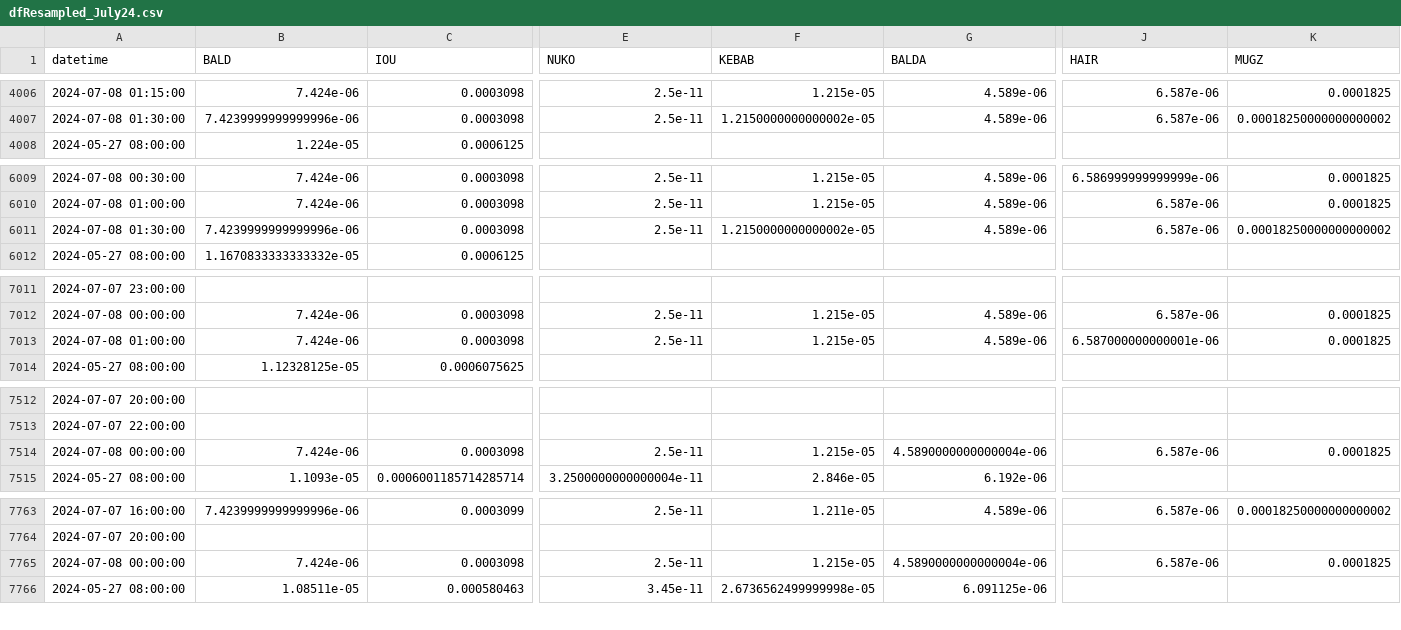
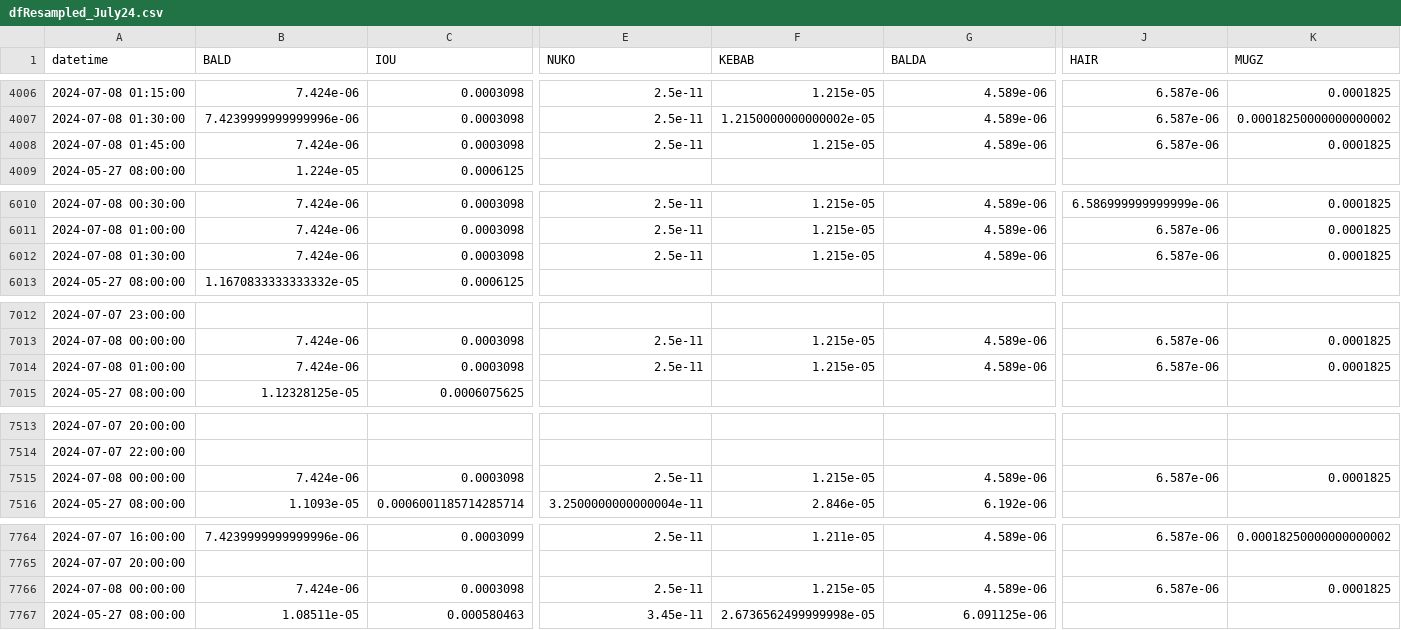
Before and after one commit to B4k469420/MADAlphaSummary, a CSV file: data/dfResampled_July24.csv, drawn as a sheet; only a part is shown, gaps mark what is left out; addresses are those after the commit; rows hold the shown columns only; the diff covers the shown part only; the diff names each change by its address in the sheet, - before the commit and + after, or states it on an @@ line.

Commit message:
Update resampledDF.csv

```diff
--- a/data/dfResampled_July24.csv
+++ b/data/dfResampled_July24.csv
+row 4008: 2024-07-08 01:45:00 | 7.424e-06 | 0.0003098 | 2.5e-11 | 1.215e-05 | 4.589e-06 | 6.587e-06 | 0.0001825
-B6012 (BALD): 7.4239999999999996e-06
+B6012 (BALD): 7.424e-06
-F6012 (KEBAB): 1.2150000000000002e-05
+F6012 (KEBAB): 1.215e-05
-K6012 (MUGZ): 0.00018250000000000002
+K6012 (MUGZ): 0.0001825
-J7014 (HAIR): 6.587000000000001e-06
+J7014 (HAIR): 6.587e-06
-G7515 (BALDA): 4.5890000000000004e-06
+G7515 (BALDA): 4.589e-06
-G7766 (BALDA): 4.5890000000000004e-06
+G7766 (BALDA): 4.589e-06
```
Also changed, not shown: 3 edited cells elsewhere in this file.
